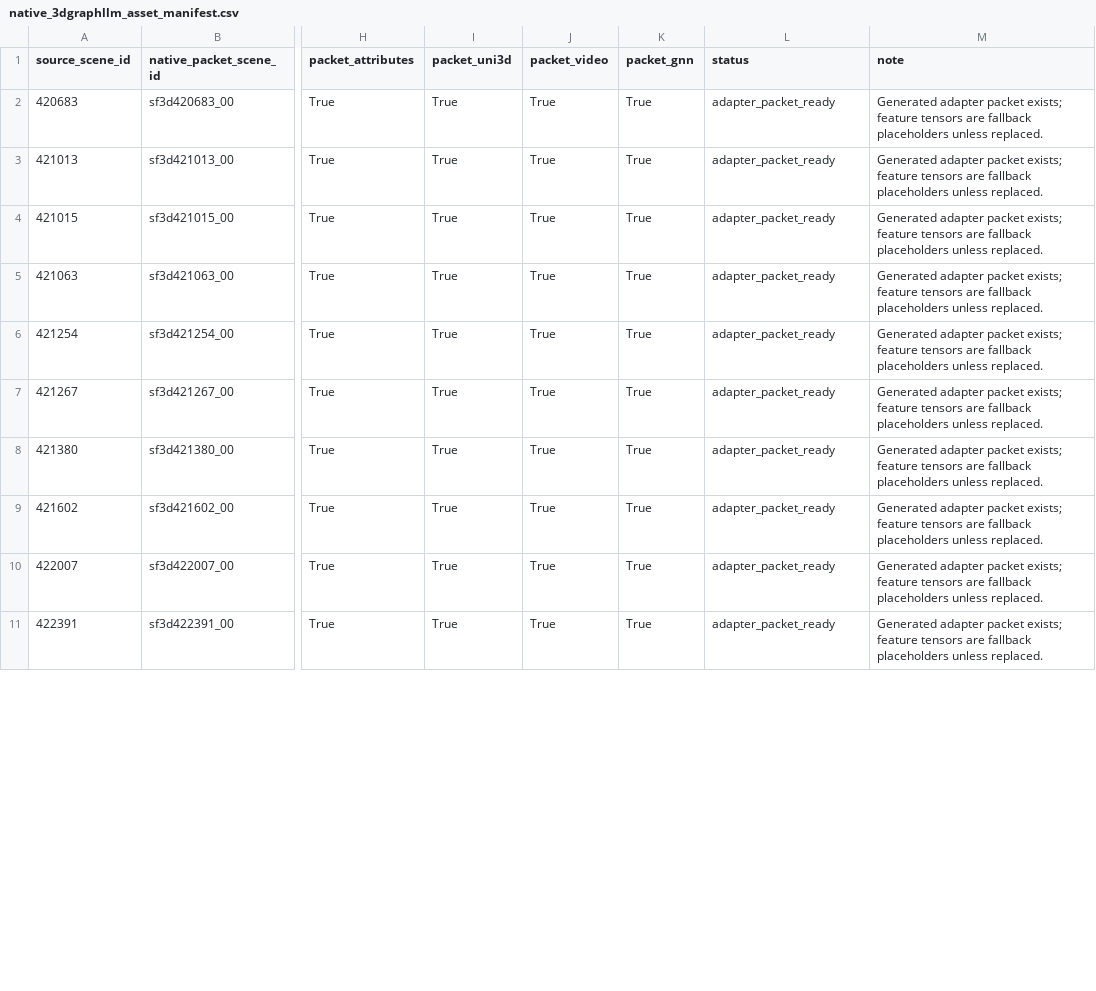
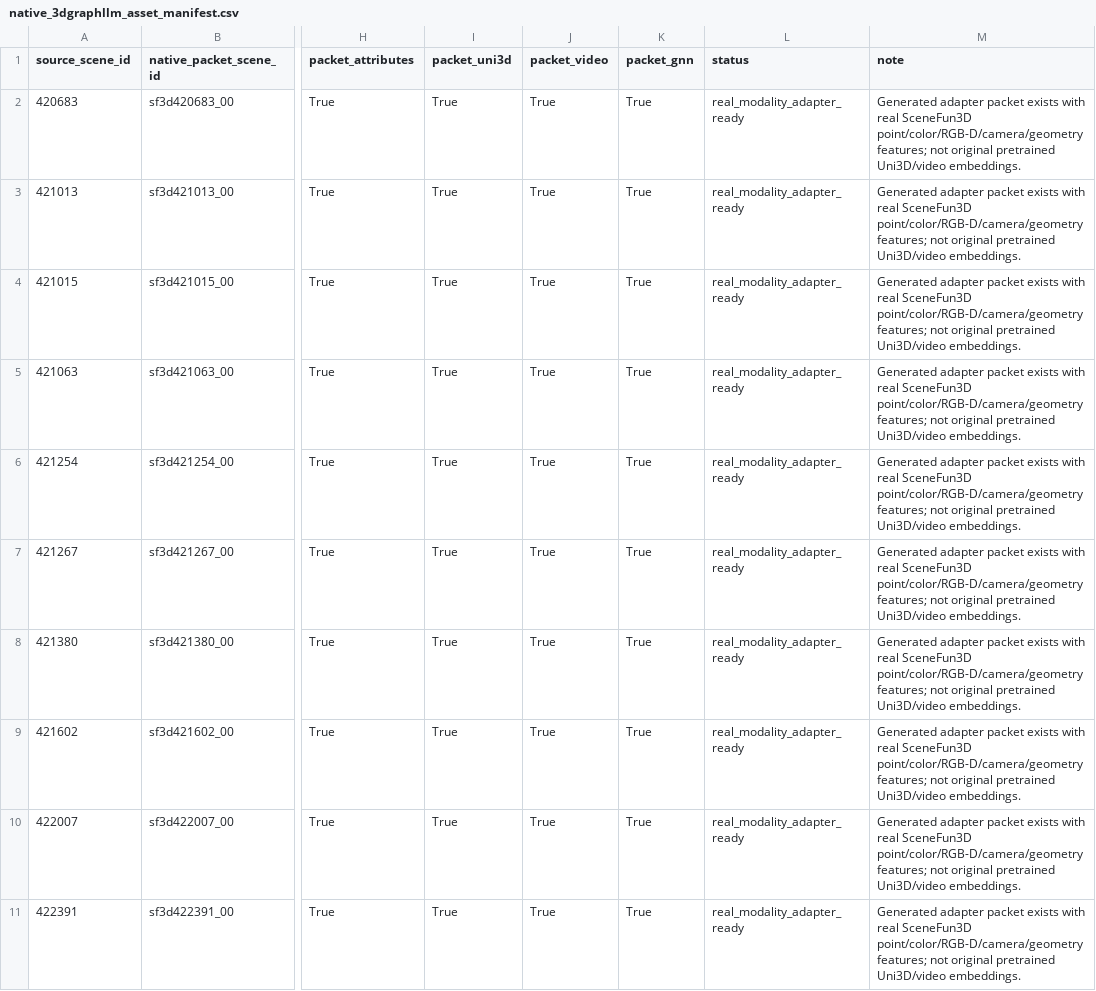
Before and after one commit to mingqianzhou123/fungraph_benchmark_v0, a CSV file: benchmark_clean_v0/exports/3dgraphllm_functional_eval_v1/native_3dgraphllm_asset_manifest.csv, drawn as a sheet; only a part is shown, gaps mark what is left out; the diff covers the shown part only; the diff names each change by its address in the sheet, - before the commit and + after, or states it on an @@ line.

Commit message:
Add real SceneFun3D modality adapter features

```diff
--- a/benchmark_clean_v0/exports/3dgraphllm_functional_eval_v1/native_3dgraphllm_asset_manifest.csv
+++ b/benchmark_clean_v0/exports/3dgraphllm_functional_eval_v1/native_3dgraphllm_asset_manifest.csv
-L2:L11 (status): adapter_packet_ready
+L2:L11 (status): real_modality_adapter_ready
-M2:M11 (note): …adapter packet exists; feature tensors are fallback placeholders unless replaced.
+M2:M11 (note): …adapter packet exists with real SceneFun3D point/color/RGB-D/camera/geometry features; not original pretrained Uni3D/video embeddings.
```
Also changed, not shown: 20 edited cells elsewhere in this file, 13 other files.
